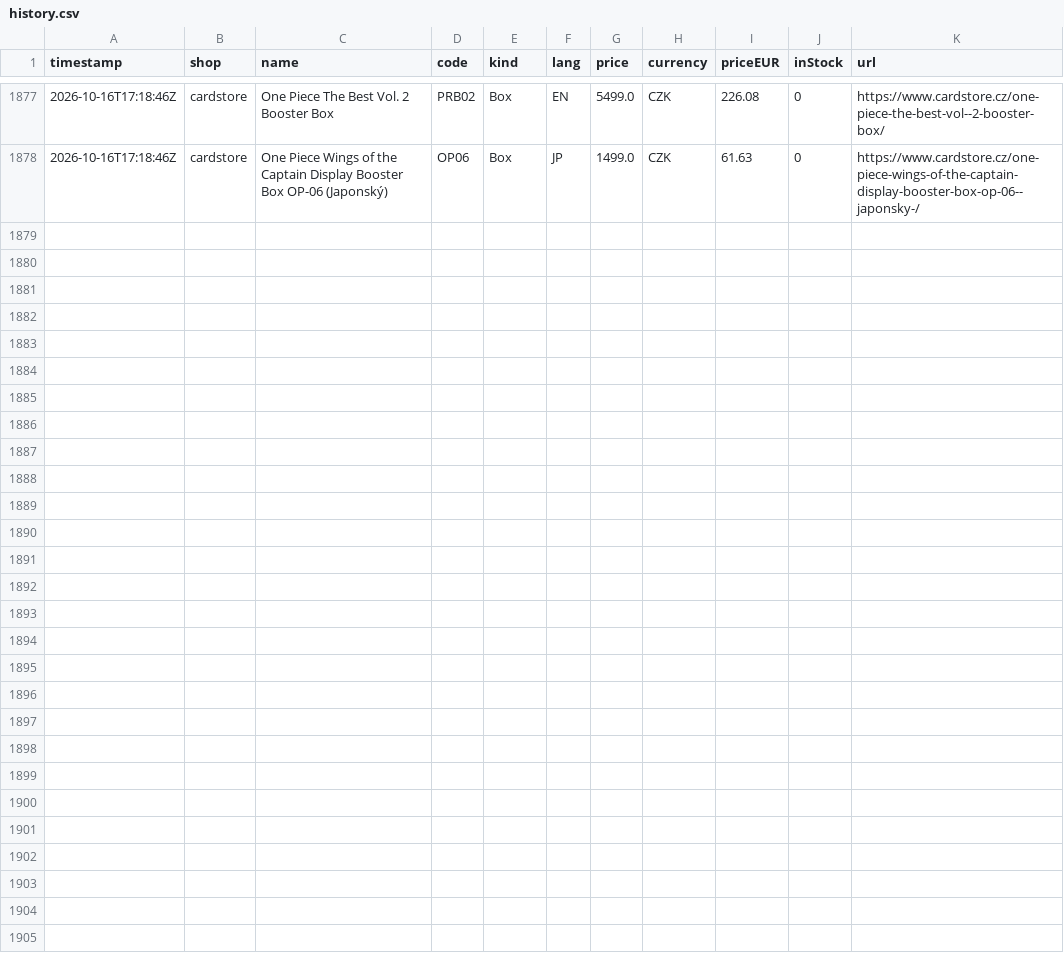
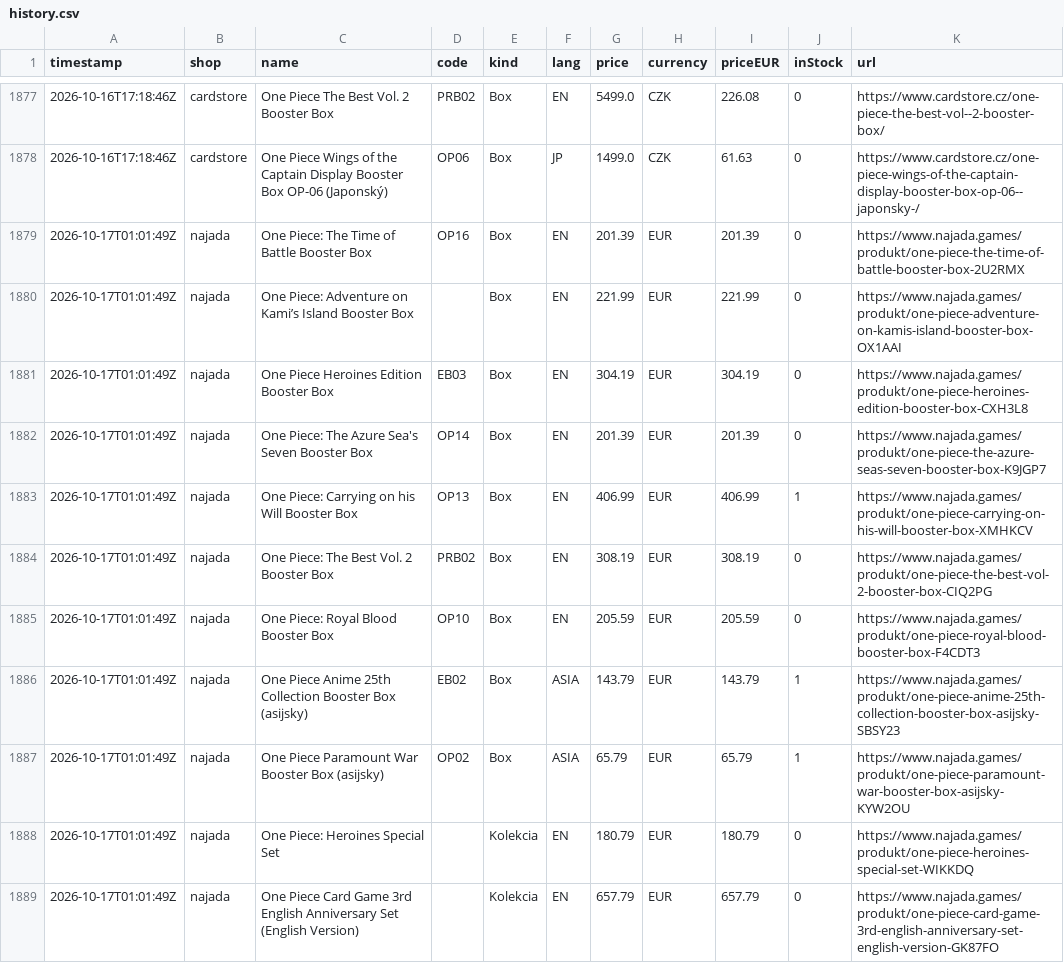
Before and after one commit to factoryofcrazy-coder/onepiece-ceny, a CSV file: data/history.csv, drawn as a sheet; only a part is shown, gaps mark what is left out; the diff names each change by its address in the sheet, - before the commit and + after, or states it on an @@ line.

```diff
--- a/data/history.csv
+++ b/data/history.csv
+row 1879: 2026-10-17T01:01:49Z | najada | One Piece: The Time of Battle Booster Box | OP16 | Box | EN | 201.39 | EUR | 201.39 | 0 | https://www.najada.games/produkt/one-piece-the-time-of-battle-booster-box-2U2RMX
+row 1880: 2026-10-17T01:01:49Z | najada | One Piece: Adventure on Kami’s Island Booster Box |  | Box | EN | 221.99 | EUR | 221.99 | 0 | https://www.najada.games/produkt/one-piece-adventure-on-kamis-island-booster-box-OX1AAI
+row 1881: 2026-10-17T01:01:49Z | najada | One Piece Heroines Edition Booster Box | EB03 | Box | EN | 304.19 | EUR | 304.19 | 0 | https://www.najada.games/produkt/one-piece-heroines-edition-booster-box-CXH3L8
+row 1882: 2026-10-17T01:01:49Z | najada | One Piece: The Azure Sea's Seven Booster Box | OP14 | Box | EN | 201.39 | EUR | 201.39 | 0 | https://www.najada.games/produkt/one-piece-the-azure-seas-seven-booster-box-K9JGP7
+row 1883: 2026-10-17T01:01:49Z | najada | One Piece: Carrying on his Will Booster Box | OP13 | Box | EN | 406.99 | EUR | 406.99 | 1 | https://www.najada.games/produkt/one-piece-carrying-on-his-will-booster-box-XMHKCV
+row 1884: 2026-10-17T01:01:49Z | najada | One Piece: The Best Vol. 2 Booster Box | PRB02 | Box | EN | 308.19 | EUR | 308.19 | 0 | https://www.najada.games/produkt/one-piece-the-best-vol-2-booster-box-CIQ2PG
+row 1885: 2026-10-17T01:01:49Z | najada | One Piece: Royal Blood Booster Box | OP10 | Box | EN | 205.59 | EUR | 205.59 | 0 | https://www.najada.games/produkt/one-piece-royal-blood-booster-box-F4CDT3
+row 1886: 2026-10-17T01:01:49Z | najada | One Piece Anime 25th Collection Booster Box (asijsky) | EB02 | Box | ASIA | 143.79 | EUR | 143.79 | 1 | https://www.najada.games/produkt/one-piece-anime-25th-collection-booster-box-asijsky-SBSY23
+row 1887: 2026-10-17T01:01:49Z | najada | One Piece Paramount War Booster Box (asijsky) | OP02 | Box | ASIA | 65.79 | EUR | 65.79 | 1 | https://www.najada.games/produkt/one-piece-paramount-war-booster-box-asijsky-KYW2OU
+row 1888: 2026-10-17T01:01:49Z | najada | One Piece: Heroines Special Set |  | Kolekcia | EN | 180.79 | EUR | 180.79 | 0 | https://www.najada.games/produkt/one-piece-heroines-special-set-WIKKDQ
+row 1889: 2026-10-17T01:01:49Z | najada | One Piece Card Game 3rd English Anniversary Set (English Version) |  | Kolekcia | EN | 657.79 | EUR | 657.79 | 0 | https://www.najada.games/produkt/one-piece-card-game-3rd-english-anniversary-set-english-version-GK87FO
```
Also changed, not shown: 2 other files.
